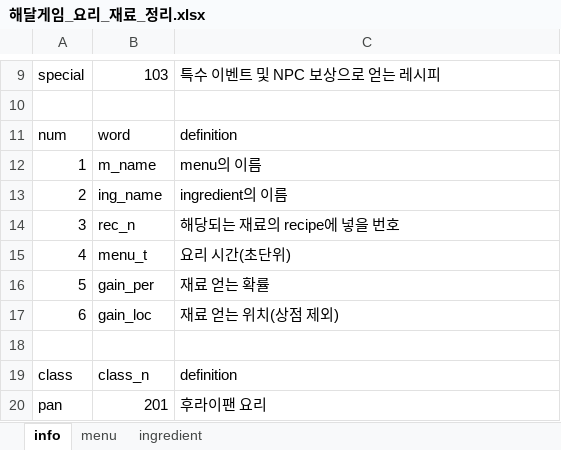
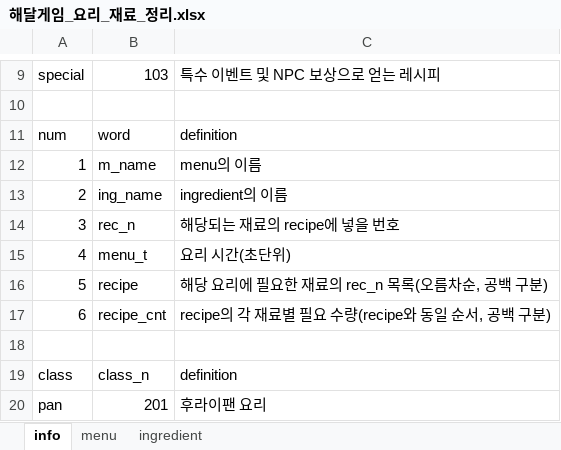
Before and after one commit to leonwater/claude, an Excel workbook: out/해달게임_요리_재료_정리.xlsx, sheet info, drawn as a sheet; only a part is shown, gaps mark what is left out; values as stored, in another font and other column widths than the file's, no borders; the diff covers the shown part only; the diff names each change by its address in the sheet, - before the commit and + after, or states it on an @@ line.

```diff
--- a/out/해달게임_요리_재료_정리.xlsx (sheet info)
+++ b/out/해달게임_요리_재료_정리.xlsx (sheet info)
-B16: gain_per
+B16: recipe
-C16: 재료 얻는 확률
+C16: 해당 요리에 필요한 재료의 rec_n 목록(오름차순, 공백 구분)
-B17: gain_loc
+B17: recipe_cnt
-C17: 재료 얻는 위치(상점 제외)
+C17: recipe의 각 재료별 필요 수량(recipe와 동일 순서, 공백 구분)
```
Also changed, not shown: 5 added rows, 20 removed rows and 5 edited cells elsewhere in this sheet, sheet ingredient, sheet menu, 3 other files.
